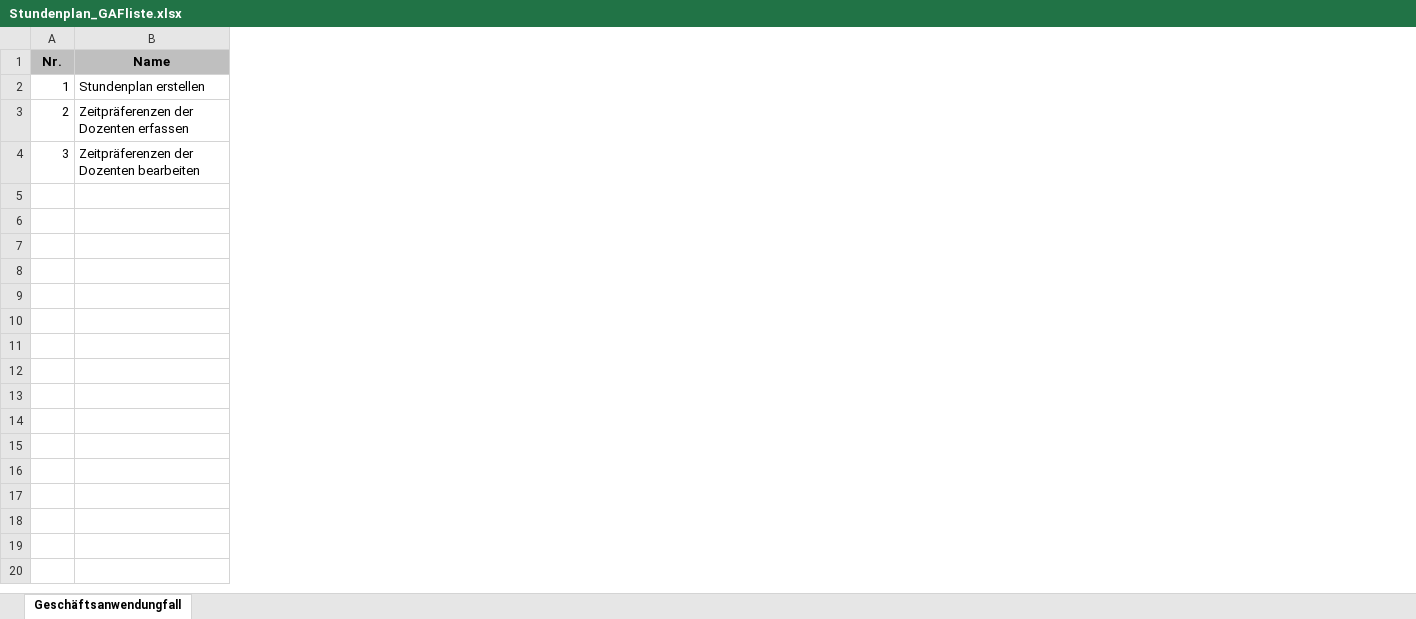
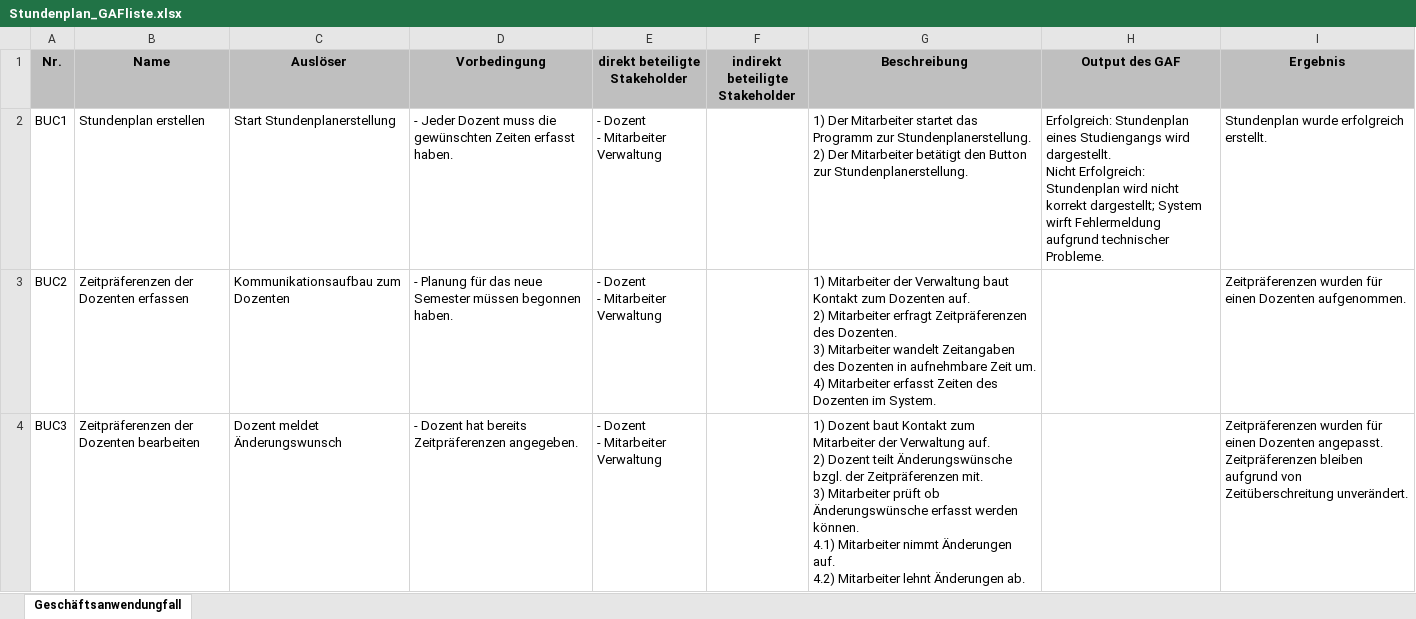
Before and after one commit to pdauwe/Softwareprojekt_BIM, an Excel workbook: Doku/Stundenplan_GAFliste.xlsx, sheet Geschäftsanwendungfall, drawn as a sheet; values as stored, in another font and other column widths than the file's, no borders; ↵ is a line break in a cell; the diff names each change by its address in the sheet, - before the commit and + after, or states it on an @@ line.

```diff
--- a/Doku/Stundenplan_GAFliste.xlsx (sheet Geschäftsanwendungfall)
+++ b/Doku/Stundenplan_GAFliste.xlsx (sheet Geschäftsanwendungfall)
+column C (Auslöser), rows 2-4: Start Stundenplanerstellung | Kommunikationsaufbau zum Dozenten | Dozent meldet Änderungswunsch
+column D (Vorbedingung), rows 2-4: - Jeder Dozent muss die gewünschten Zeiten erfasst haben. | - Planung für das neue Semester müssen begonnen haben. | - Dozent hat bereits Zeitpräferenzen angegeben.
+column E (direkt beteiligte Stakeholder), rows 2-4: all - Dozent ↵ - Mitarbeiter Verwaltung
+column F (indirekt beteiligte Stakeholder), empty
+column G (Beschreibung), rows 2-4: 1) Der Mitarbeiter startet das Programm zur Stundenplanerstellung. ↵ 2) Der Mitarbeiter betätigt den Button zur Stundenplanerstellung. | 1) Mitarbeiter der Verwaltung baut Kontakt zum Dozenten auf. ↵ 2) Mitarbeiter erfragt Zeitpräferenzen des Dozenten. ↵ 3) Mitarbeiter wandelt Zeitangaben des Dozenten in aufnehmbare Zeit um. ↵ 4) Mitarbeiter erfasst Zeiten des Dozenten im System. | 1) Dozent baut Kontakt zum Mitarbeiter der Verwaltung auf. ↵ 2) Dozent teilt Änderungswünsche bzgl. der Zeitpräferenzen mit. ↵ 3) Mitarbeiter prüft ob Änderungswünsche erfasst werden können. ↵ 4.1) Mitarbeiter nimmt Änderungen auf. ↵ 4.2) Mitarbeiter lehnt Änderungen ab.
+column H (Output des GAF), row 2: Erfolgreich: Stundenplan eines Studiengangs wird dargestellt. ↵ Nicht Erfolgreich: Stundenplan wird nicht korrekt dargestellt; System wirft Fehlermeldung aufgrund technischer Probleme.
+column I (Ergebnis), rows 2-4: Stundenplan wurde erfolgreich erstellt. | Zeitpräferenzen wurden für einen Dozenten aufgenommen. | Zeitpräferenzen wurden für einen Dozenten angepasst. ↵ Zeitpräferenzen bleiben aufgrund von Zeitüberschreitung unverändert.
-A2 (Nr.): 1
+A2 (Nr.): BUC1
-A3 (Nr.): 2
+A3 (Nr.): BUC2
-A4 (Nr.): 3
+A4 (Nr.): BUC3
```
Also changed, not shown: Doku/Stundenplan_Anforderungsliste.xlsx.
